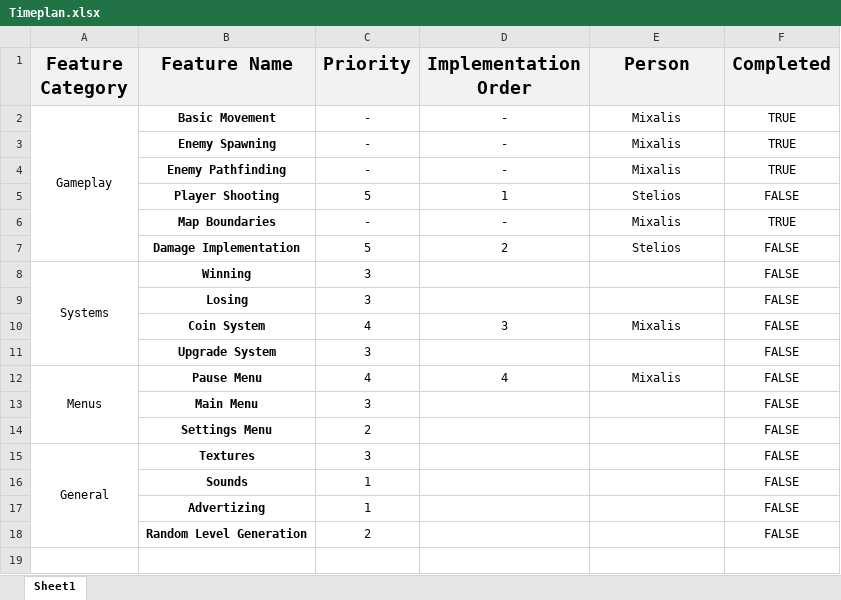
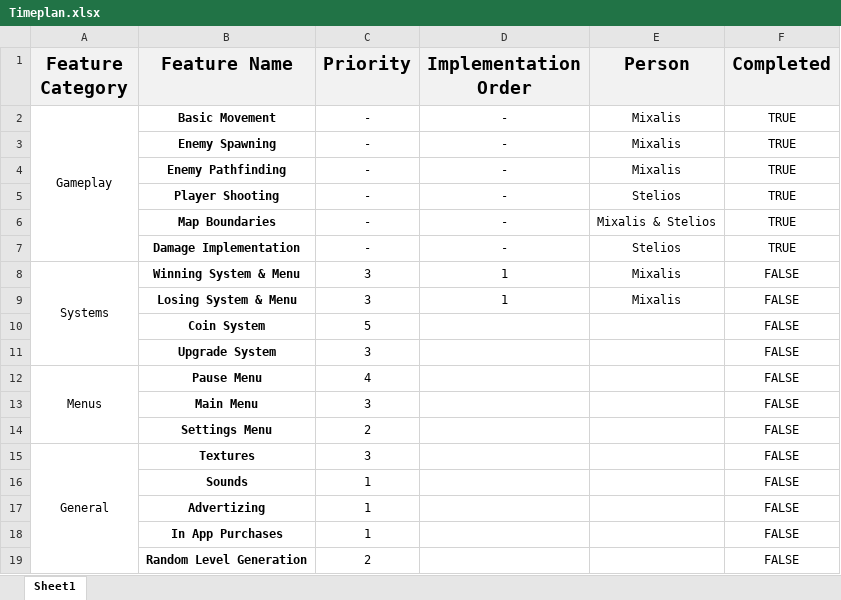
Before and after one commit to michalisgalanis/Shapes-War, an Excel workbook: Armpra/Timeplan.xlsx, sheet Sheet1, drawn as a sheet; values as stored, in another font and other column widths than the file's, no borders; conditional formats not drawn; removed rows and columns are numbered as before the commit, all else as after; the diff names each change by its address in the sheet, - before the commit and + after, or states it on an @@ line.

Commit message:
Update Timeplan

```diff
--- a/Armpra/Timeplan.xlsx (sheet Sheet1)
+++ b/Armpra/Timeplan.xlsx (sheet Sheet1)
-C5 (Priority): 5
+C5 (Priority): -
-D5 (Implementation Order): 1
+D5 (Implementation Order): -
-F5 (Completed): FALSE
+F5 (Completed): TRUE
-E6 (Person): Mixalis
+E6 (Person): Mixalis & Stelios
-C7 (Priority): 5
+C7 (Priority): -
-D7 (Implementation Order): 2
+D7 (Implementation Order): -
-F7 (Completed): FALSE
+F7 (Completed): TRUE
-B8 (Feature Name): Winning
+B8 (Feature Name): Winning System & Menu
-D8 (Implementation Order): (empty)
+D8 (Implementation Order): 1
-E8 (Person): (empty)
+E8 (Person): Mixalis
-row 9:  | Losing | 3 |  |  | FALSE
+row 9:  | Losing System & Menu | 3 | 1 | Mixalis | FALSE
-C10 (Priority): 4
+C10 (Priority): 5
-D10 (Implementation Order): 3
+D10 (Implementation Order): (empty)
-E10 (Person): Mixalis
+E10 (Person): (empty)
-D12 (Implementation Order): 4
+D12 (Implementation Order): (empty)
-E12 (Person): Mixalis
+E12 (Person): (empty)
+row 18:  | In App Purchases | 1 |  |  | FALSE
```
